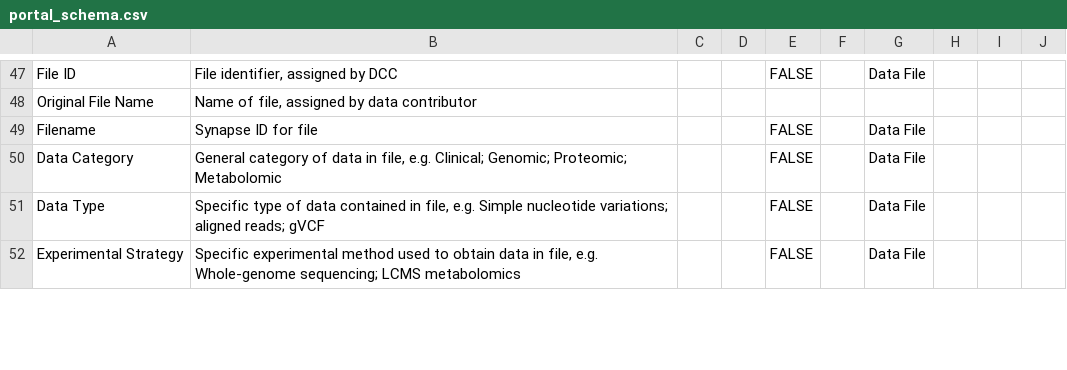
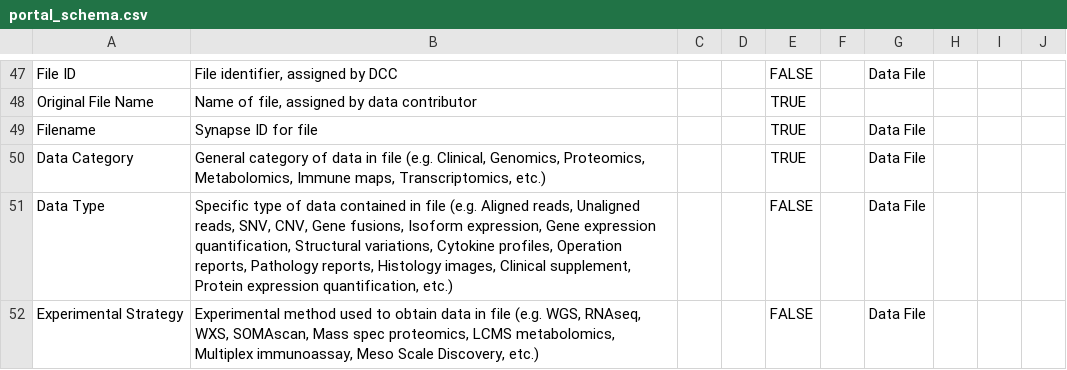
Before and after one commit to include-dcc/data-models, a CSV file: portal_schema.csv, drawn as a sheet; only a part is shown, gaps mark what is left out; the diff covers the shown part only; the diff names each change by its address in the sheet, - before the commit and + after, or states it on an @@ line.

```diff
--- a/portal_schema.csv
+++ b/portal_schema.csv
-E48: (empty)
+E48: TRUE
-E49:E50: FALSE
+E49:E50: TRUE
-B50: …data in file, e.g. Clinical; Genomic; Proteomic; Metabolomic
+B50: …data in file (e.g. Clinical, Genomics, Proteomics, Metabolomics, Immune maps, Transcriptomics, etc.)
-B51: …contained in file, e.g. Simple nucleotide variations; aligned reads; gVCF
+B51: …contained in file (e.g. Aligned reads, Unaligned reads, SNV, CNV, Gene fusions, Isoform expression, Gene expression quantification, Structural variations, Cytokine profiles, Operation reports, Pathology reports, Histology images, Clinical supplement, Protein expression quantification, etc.)
-B52: Specific experimental method used to obtain data in file, e.g. Whole-genome sequencing; LCMS metabolomics
+B52: Experimental method used to obtain data in file (e.g. WGS, RNAseq, WXS, SOMAscan, Mass spec proteomics, LCMS metabolomics, Multiplex immunoassay, Meso Scale Discovery, etc.)
```
Also changed, not shown: 36 edited cells elsewhere in this file, 1 other file.
